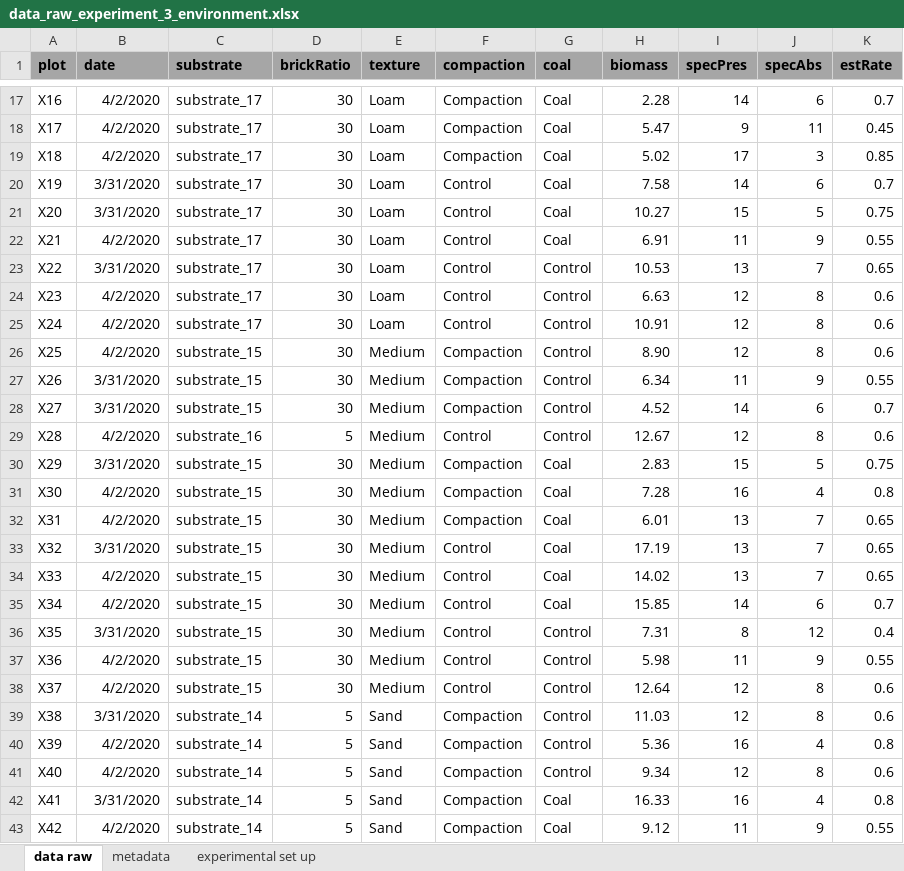
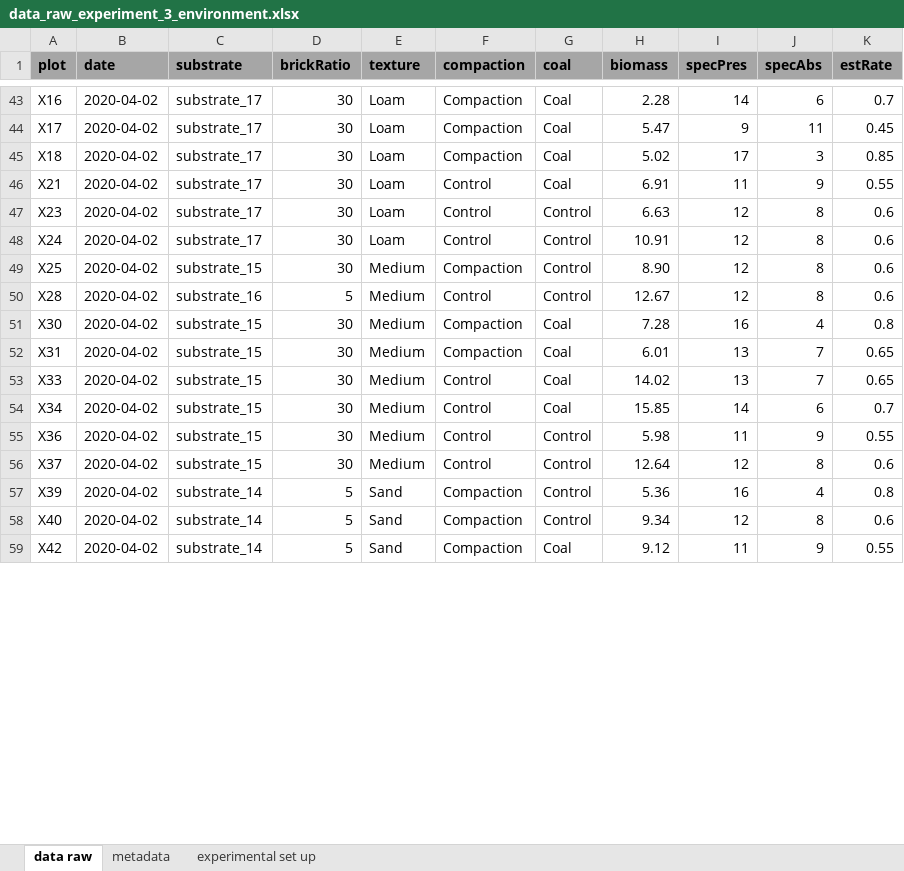
Before and after one commit to markus1bauer/2022_waste_bricks_seedmixtures, an Excel workbook: data/raw/data_raw_experiment_3_environment.xlsx, sheet data raw, drawn as a sheet; only a part is shown, gaps mark what is left out; values as stored, in another font and other column widths than the file's, no borders; removed rows and columns are numbered as before the commit, all else as after; the diff covers the shown part only; the diff names each change by its address in the sheet, - before the commit and + after, or states it on an @@ line.

```diff
--- a/data/raw/data_raw_experiment_3_environment.xlsx (sheet data raw)
+++ b/data/raw/data_raw_experiment_3_environment.xlsx (sheet data raw)
-B43:B45 (date): 4/2/2020
+B43:B45 (date): 2020-04-02
-row 20: X19 | 3/31/2020 | substrate_17 | 30 | Loam | Control | Coal | 7.58 | 14 | 6 | 0.7
-row 21: X20 | 3/31/2020 | substrate_17 | 30 | Loam | Control | Coal | 10.27 | 15 | 5 | 0.75
-B46 (date): 4/2/2020
+B46 (date): 2020-04-02
-row 23: X22 | 3/31/2020 | substrate_17 | 30 | Loam | Control | Control | 10.53 | 13 | 7 | 0.65
-B47:B49 (date): 4/2/2020
+B47:B49 (date): 2020-04-02
-row 27: X26 | 3/31/2020 | substrate_15 | 30 | Medium | Compaction | Control | 6.34 | 11 | 9 | 0.55
-row 28: X27 | 3/31/2020 | substrate_15 | 30 | Medium | Compaction | Control | 4.52 | 14 | 6 | 0.7
-B50 (date): 4/2/2020
+B50 (date): 2020-04-02
-row 30: X29 | 3/31/2020 | substrate_15 | 30 | Medium | Compaction | Coal | 2.83 | 15 | 5 | 0.75
-B51:B52 (date): 4/2/2020
+B51:B52 (date): 2020-04-02
-row 33: X32 | 3/31/2020 | substrate_15 | 30 | Medium | Control | Coal | 17.19 | 13 | 7 | 0.65
-B53:B54 (date): 4/2/2020
+B53:B54 (date): 2020-04-02
-row 36: X35 | 3/31/2020 | substrate_15 | 30 | Medium | Control | Control | 7.31 | 8 | 12 | 0.4
-B55:B56 (date): 4/2/2020
+B55:B56 (date): 2020-04-02
-row 39: X38 | 3/31/2020 | substrate_14 | 5 | Sand | Compaction | Control | 11.03 | 12 | 8 | 0.6
-B57:B58 (date): 4/2/2020
+B57:B58 (date): 2020-04-02
-row 42: X41 | 3/31/2020 | substrate_14 | 5 | Sand | Compaction | Coal | 16.33 | 16 | 4 | 0.8
-B59 (date): 4/2/2020
+B59 (date): 2020-04-02
```
Also changed, not shown: 30 added rows, 20 removed rows and 25 edited cells elsewhere in this sheet, data/raw/data_raw_experiment_1_2_environment.xlsx, 47 other files.
